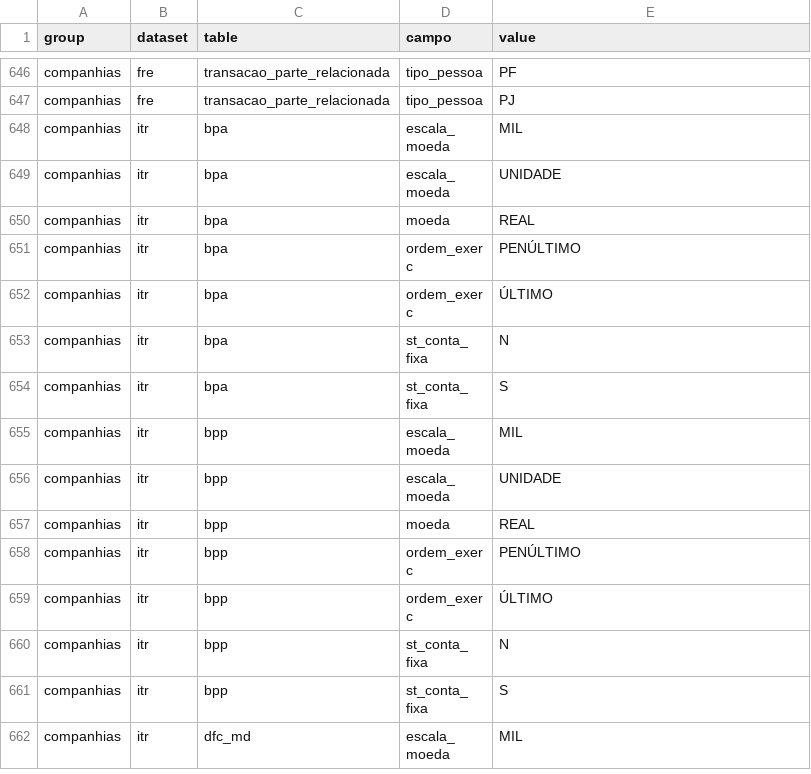
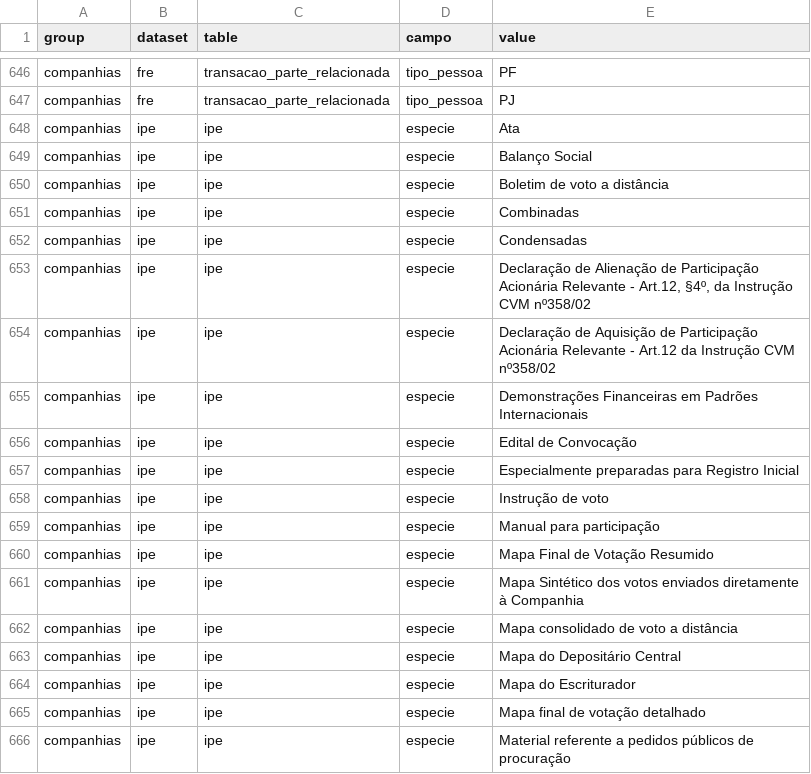
Before and after one commit to SidneyBissoli/cvmdata, a CSV file: inst/extdata/cvm_codelists_snapshot.csv, drawn as a sheet; only a part is shown, gaps mark what is left out; the shorter side is filled out with more unchanged rows; the diff covers the shown part only.

```diff
--- a/inst/extdata/cvm_codelists_snapshot.csv
+++ b/inst/extdata/cvm_codelists_snapshot.csv
@@ -647 +647,20 @@ companhias,fre,transacao_parte_relacionada,tipo_pessoa,PF
 companhias,fre,transacao_parte_relacionada,tipo_pessoa,PJ
+companhias,ipe,ipe,especie,Ata
+companhias,ipe,ipe,especie,Balanço Social
+companhias,ipe,ipe,especie,Boletim de voto a distância
+companhias,ipe,ipe,especie,Combinadas
+companhias,ipe,ipe,especie,Condensadas
+companhias,ipe,ipe,especie,"Declaração de Alienação de Participação Acionária Relevante - Art.12, §4º, da Instrução CVM nº358/02"
+companhias,ipe,ipe,especie,Declaração de Aquisição de Participação Acionária Relevante - Art.12 da Instrução CVM nº358/02
+companhias,ipe,ipe,especie,Demonstrações Financeiras em Padrões Internacionais
+companhias,ipe,ipe,especie,Edital de Convocação
+companhias,ipe,ipe,especie,Especialmente preparadas para Registro Inicial
+companhias,ipe,ipe,especie,Instrução de voto
+companhias,ipe,ipe,especie,Manual para participação
+companhias,ipe,ipe,especie,Mapa Final de Votação Resumido
+companhias,ipe,ipe,especie,Mapa Sintético dos votos enviados diretamente à Companhia
+companhias,ipe,ipe,especie,Mapa consolidado de voto a distância
+companhias,ipe,ipe,especie,Mapa do Depositário Central
+companhias,ipe,ipe,especie,Mapa do Escriturador
+companhias,ipe,ipe,especie,Mapa final de votação detalhado
+companhias,ipe,ipe,especie,Material referente a pedidos públicos de procuração
```
Also changed, not shown: 10 added rows elsewhere in this file, inst/extdata/cvm_dictionary_snapshot.csv, 18 other files.
